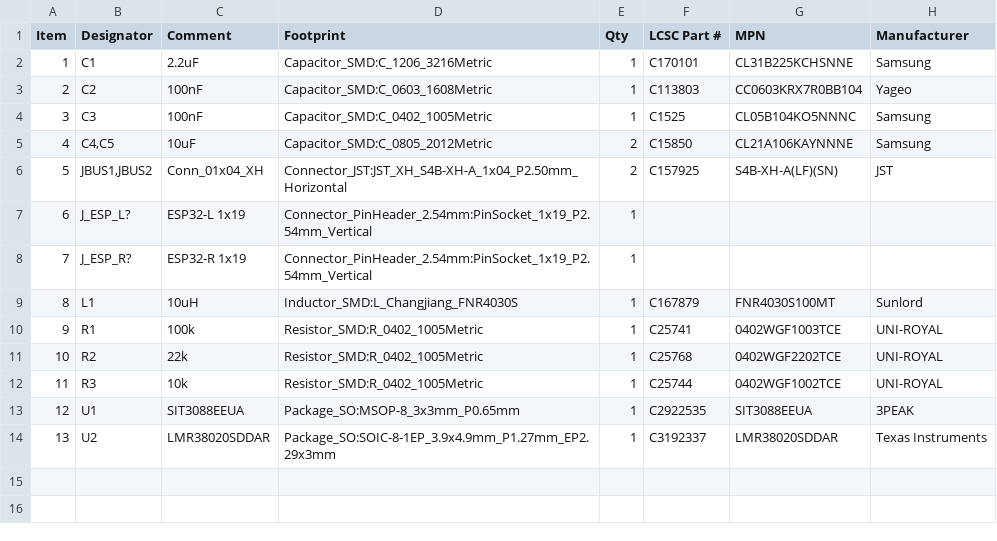
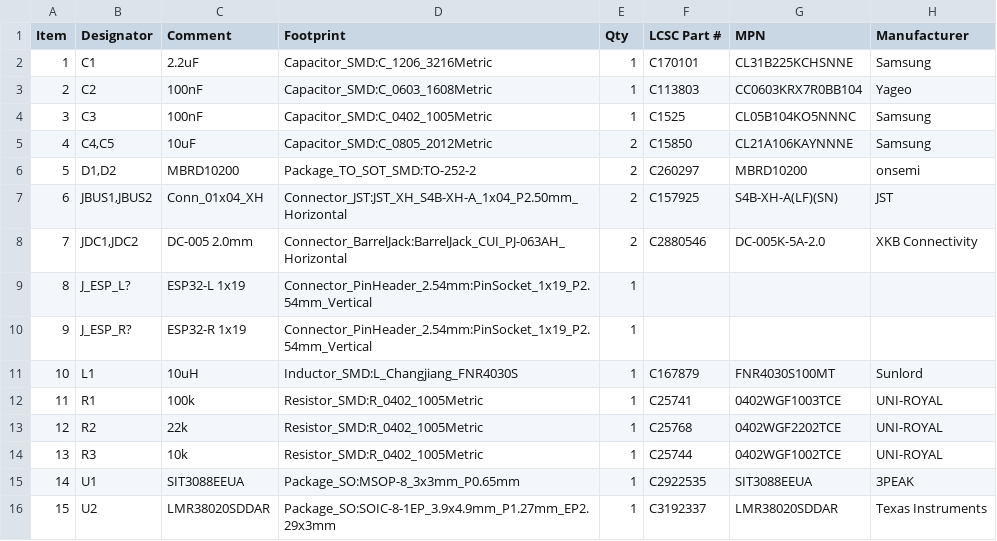
Before and after one commit to theatrus/tsumikoro, a CSV file: hardware/bridge/jlcpcb/bridge-BOM.csv, drawn as a sheet; addresses are those after the commit; the diff names each change by its address in the sheet, - before the commit and + after, or states it on an @@ line.

Commit message:
hardware: bridge adds DC barrel jacks with reverse-polarity protection
- JDC1, JDC2: JLCPCB C2880546 DC-005K-5A-2.0 barrel jacks (2.0 mm center
  pin, 5.5 mm OD), one per bus connector. Lets the bridge (or any node
  daisy-chained off it) accept a wall-wart input directly instead of
  only bus V+ from another node.
- D1, D2: MBRD10200 Schottky diodes (10 A / 200 V, DPAK, LCSC C260297)
  in series between each DC jack and the corresponding JBUS V+. Protects
  against reverse polarity on the jack and prevents two simultaneously
  plugged jacks from back-feeding each other (diode-OR).

Footprints picked for JLCPCB match:
- DC jack: Connector_BarrelJack:BarrelJack_CUI_PJ-063AH_Horizontal
  (CUI PJ-063AH is 2.0x5.5 mm TH, same electrical spec as DC-005K; close
   mechanical match — verify against datasheet before first fab run)
- Diode:   Package_TO_SOT_SMD:TO-252-2 (DPAK, matches MBRD10200 exactly)

Wiring still pending.

```diff
--- a/hardware/bridge/jlcpcb/bridge-BOM.csv
+++ b/hardware/bridge/jlcpcb/bridge-BOM.csv
+row 6: 5 | D1,D2 | MBRD10200 | Package_TO_SOT_SMD:TO-252-2 | 2 | C260297 | MBRD10200 | onsemi
@@ column A (Item) renumbered from row 7 down @@
+row 8: 7 | JDC1,JDC2 | DC-005 2.0mm | Connector_BarrelJack:BarrelJack_CUI_PJ-063AH_Horizontal | 2 | C2880546 | DC-005K-5A-2.0 | XKB Connectivity
```
Also changed, not shown: 19 other files.
